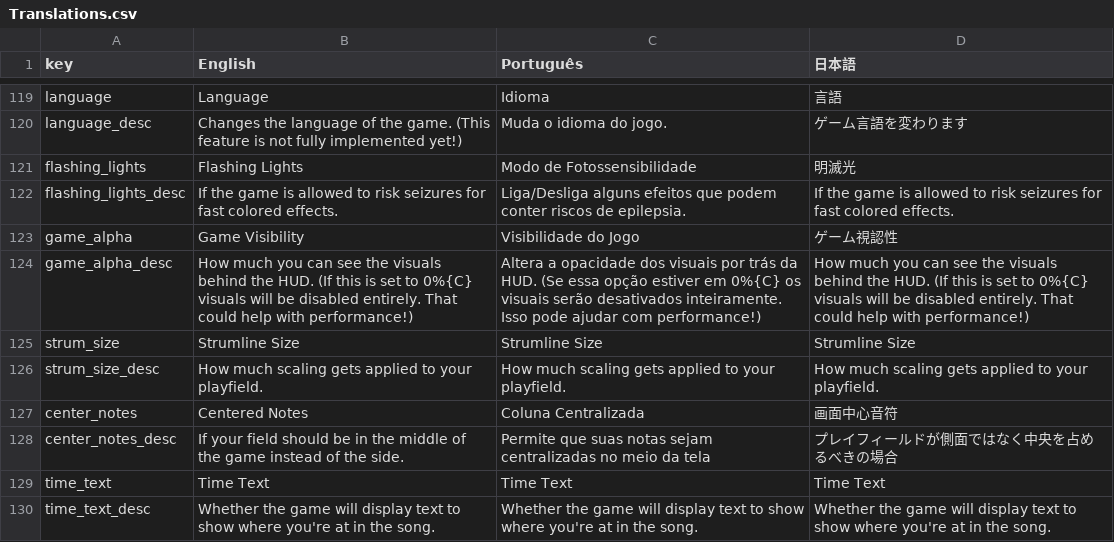
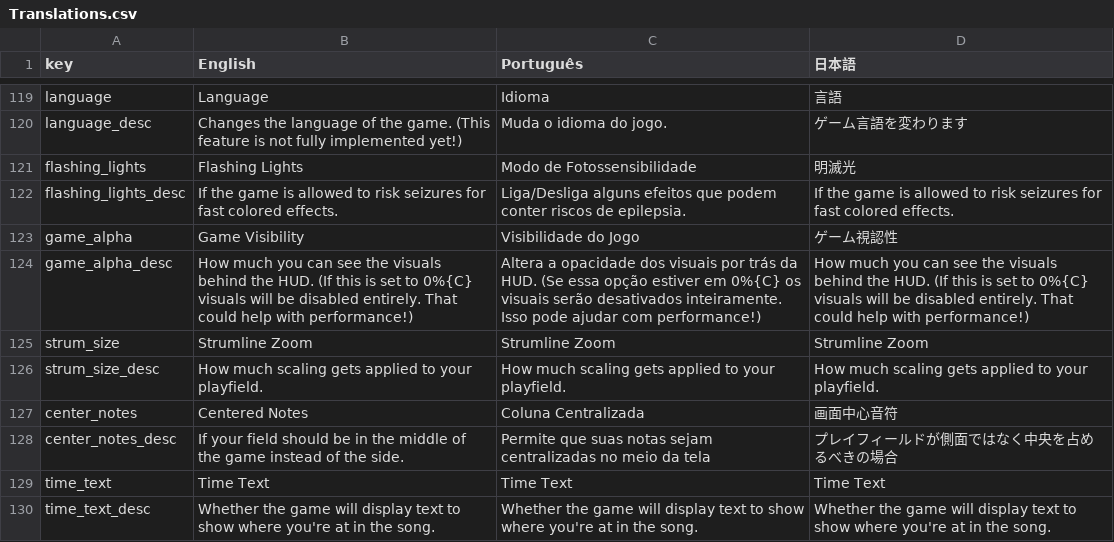
Before and after one commit to Nevermore-Ravens/Never2x, a CSV file: assets/data/Translations.csv, drawn as a sheet; only a part is shown, gaps mark what is left out.

Commit message:
strum zom

```diff
--- a/assets/data/Translations.csv
+++ b/assets/data/Translations.csv
@@ -124,3 +124,3 @@ game_alpha,Game Visibility,Visibilidade do Jogo,ゲーム視認性
 game_alpha_desc,How much you can see the visuals behind the HUD. (If this is set to 0%{C} visuals will be disabled entirely. That could help with performance!),Altera a opacidade dos visuais por trás da HUD. (Se essa opção estiver em 0%{C} os visuais serão desativados inteiramente. Isso pode ajudar com performance!),How much you can see the visuals behind the HUD. (If this is set to 0%{C} visuals will be disabled entirely. That could help with performance!)
-strum_size,Strumline Size,Strumline Size,Strumline Size
+strum_size,Strumline Zoom,Strumline Zoom,Strumline Zoom
 strum_size_desc,How much scaling gets applied to your playfield.,How much scaling gets applied to your playfield.,How much scaling gets applied to your playfield.
```
Also changed, not shown: 1 other file.
